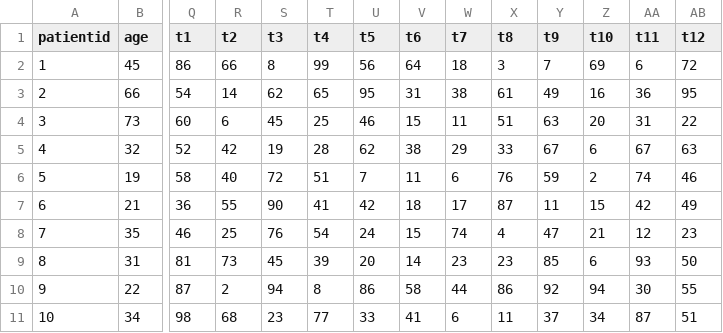
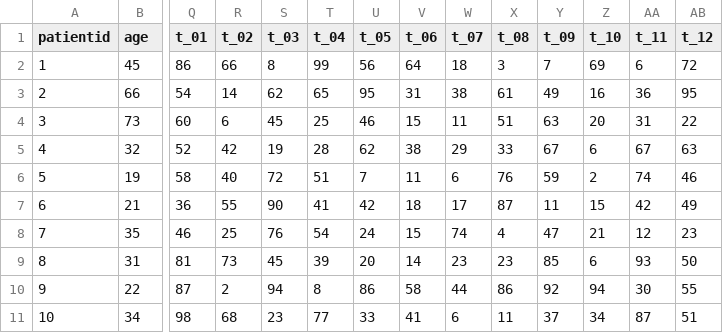
Before and after one commit to mbounthavong/R-tutorials, a CSV file: Data/wide_data1.csv (was Data/wide_data.csv), drawn as a sheet; only a part is shown, gaps mark what is left out; the diff names each change by its address in the sheet, - before the commit and + after, or states it on an @@ line.

Commit message:
Update data

```diff
--- a/Data/wide_data.csv
+++ b/Data/wide_data1.csv
-Q1: t1
+Q1: t_01
-R1: t2
+R1: t_02
-S1: t3
+S1: t_03
-T1: t4
+T1: t_04
-U1: t5
+U1: t_05
-V1: t6
+V1: t_06
-W1: t7
+W1: t_07
-X1: t8
+X1: t_08
-Y1: t9
+Y1: t_09
-Z1: t10
+Z1: t_10
-AA1: t11
+AA1: t_11
-AB1: t12
+AB1: t_12
```
